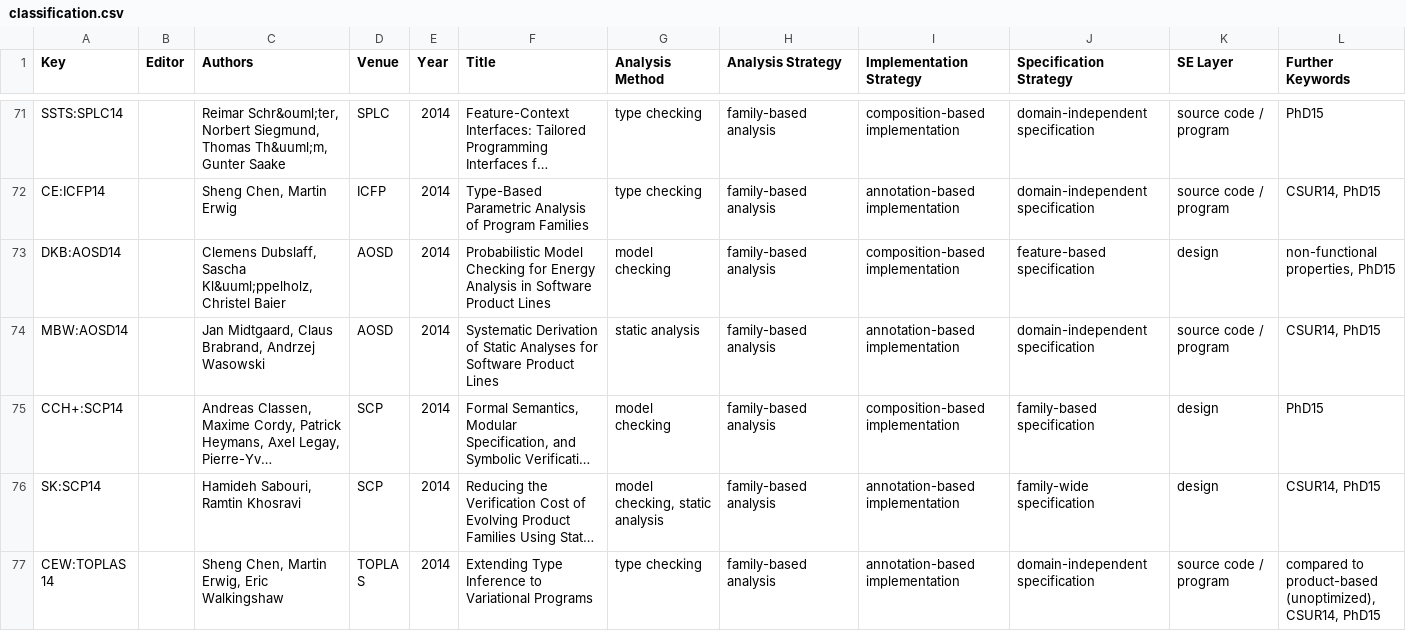
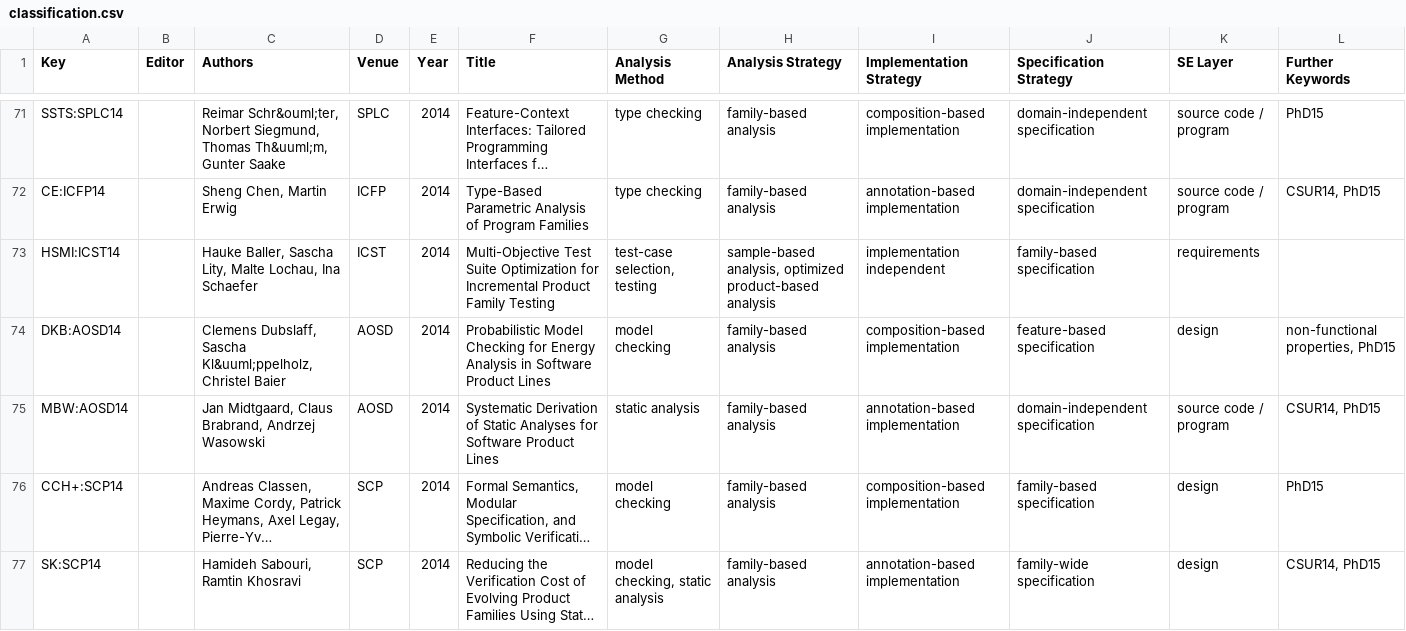
Before and after one commit to SoftVarE-Group/BibTags, a CSV file: classification/classification.csv, drawn as a sheet; only a part is shown, gaps mark what is left out; the shorter side is filled out with more unchanged rows; long unchanged cells end in …; the diff names each change by its address in the sheet, - before the commit and + after, or states it on an @@ line.

Commit message:
Classified Baller's work

```diff
--- a/classification/classification.csv
+++ b/classification/classification.csv
+row 73: HSMI:ICST14 |  | Hauke Baller, Sascha Lity, Malte Lochau, Ina Schaefer | ICST | 2014 | Multi-Objective Test Suite Optimization for Incremental Product Family Testing | test-case selection, testing | sample-based analysis, optimized product-based analysis | implementation independent | family-based specification | requirements
```
Also changed, not shown: classification/sampling.csv, 2 other files.
